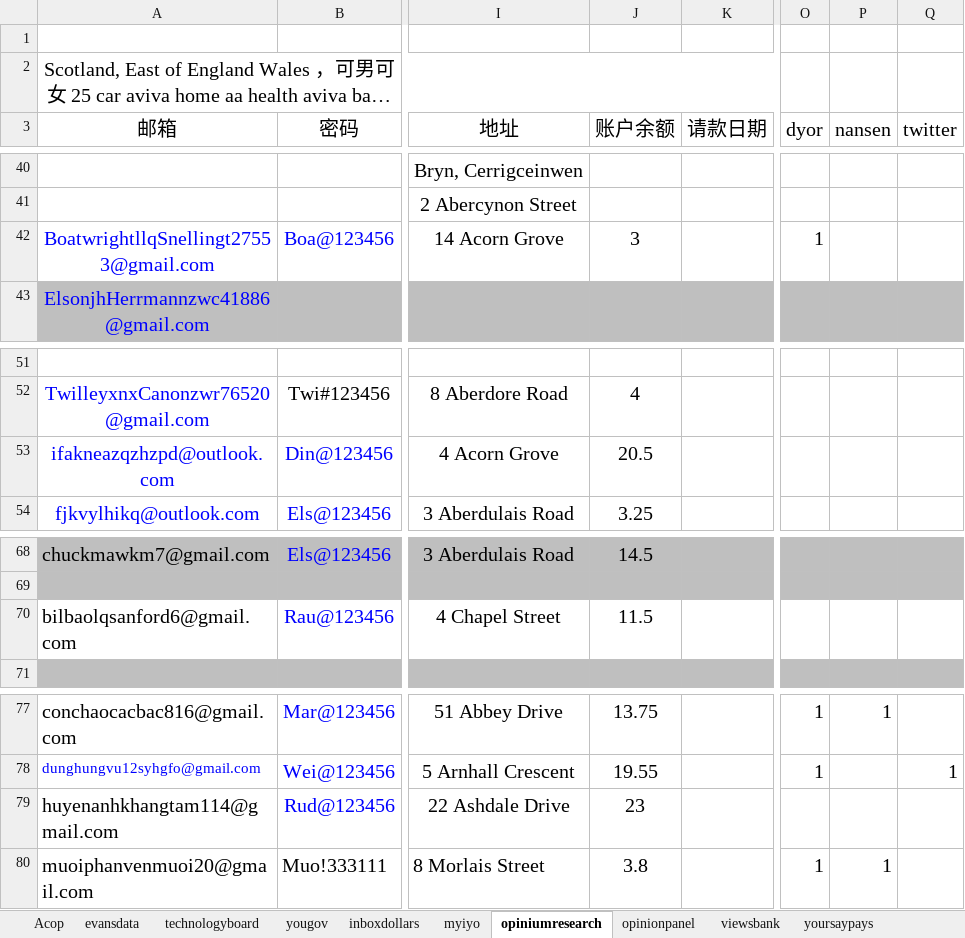
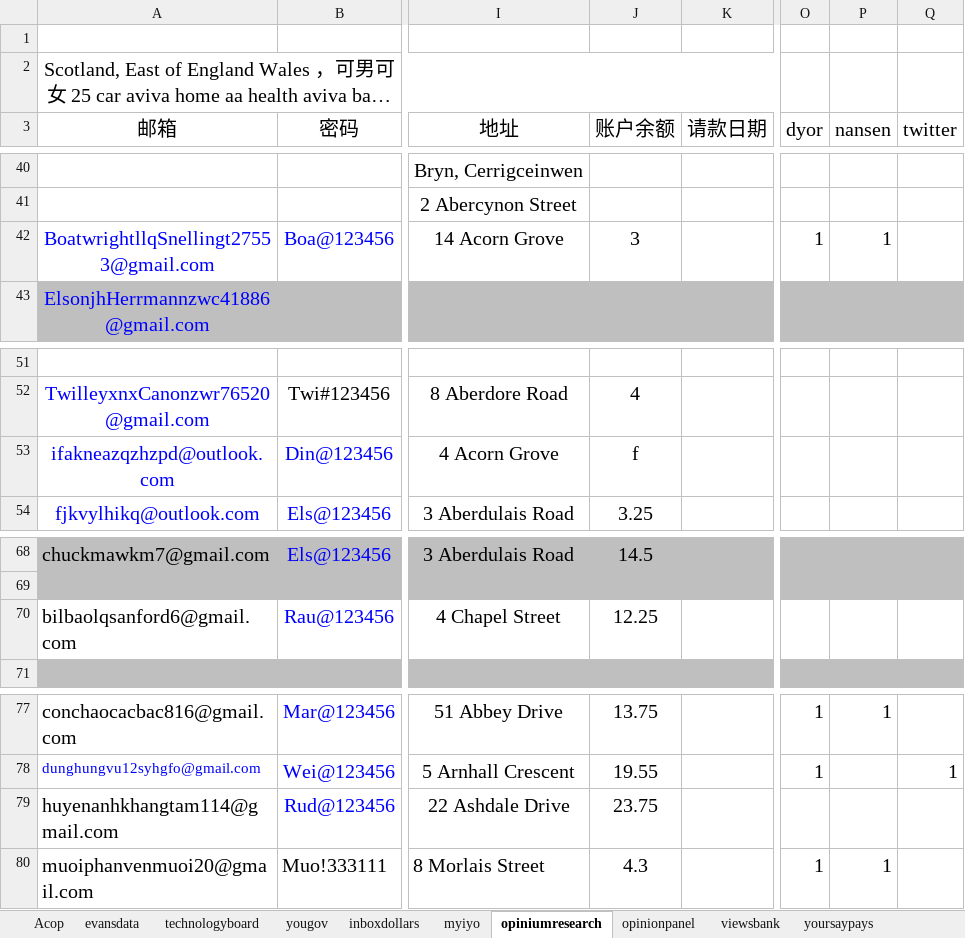
Before and after one commit to caotoudao/J, an Excel workbook: 调查站点注册资料记录本.xlsx, sheet opiniumresearch, drawn as a sheet; only a part is shown, gaps mark what is left out; long unchanged cells end in …; values as stored, in another font and other column widths than the file's, no borders; the diff names each change by its address in the sheet, - before the commit and + after, or states it on an @@ line.

```diff
--- a/调查站点注册资料记录本.xlsx (sheet opiniumresearch)
+++ b/调查站点注册资料记录本.xlsx (sheet opiniumresearch)
-P42 (nansen): (empty)
+P42 (nansen): 1
-J53 (账户余额): 20.5
+J53 (账户余额): f
-J70 (账户余额): 11.5
+J70 (账户余额): 12.25
-J79 (账户余额): 23
+J79 (账户余额): 23.75
-J80 (账户余额): 3.8
+J80 (账户余额): 4.3
```
Also changed, not shown: 静态调查资料.xlsx, 15 other files.
